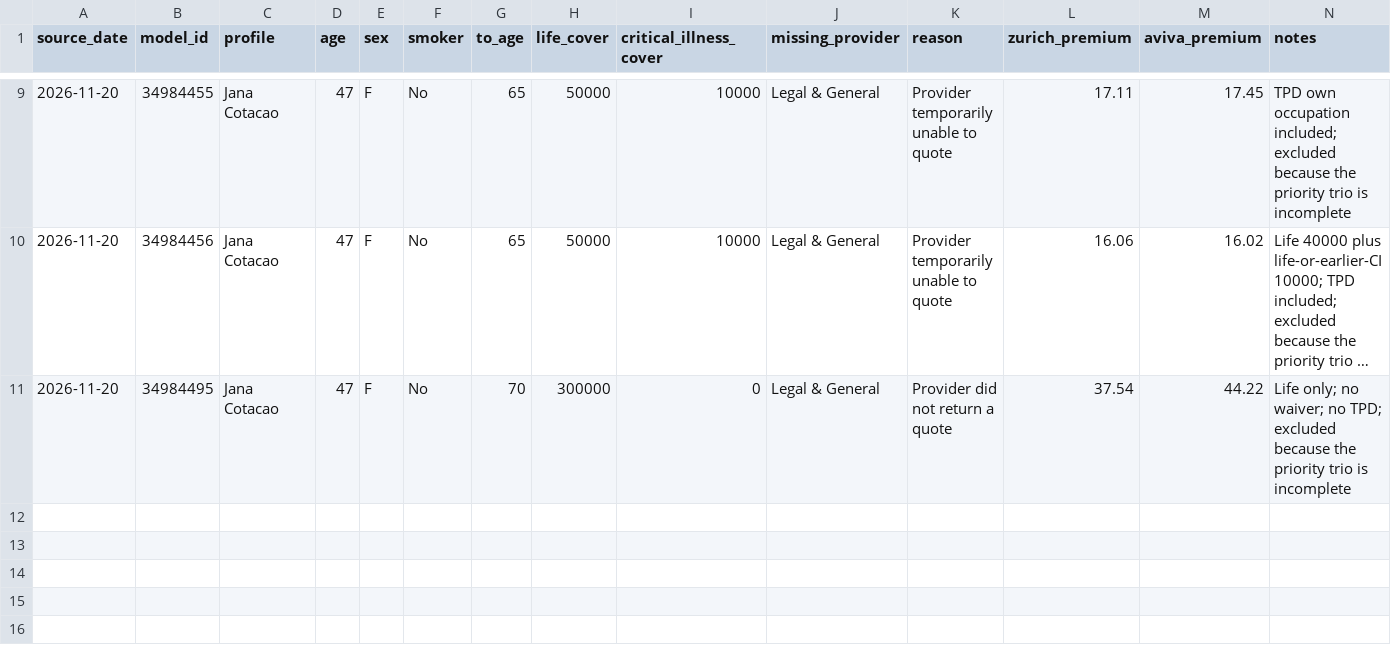
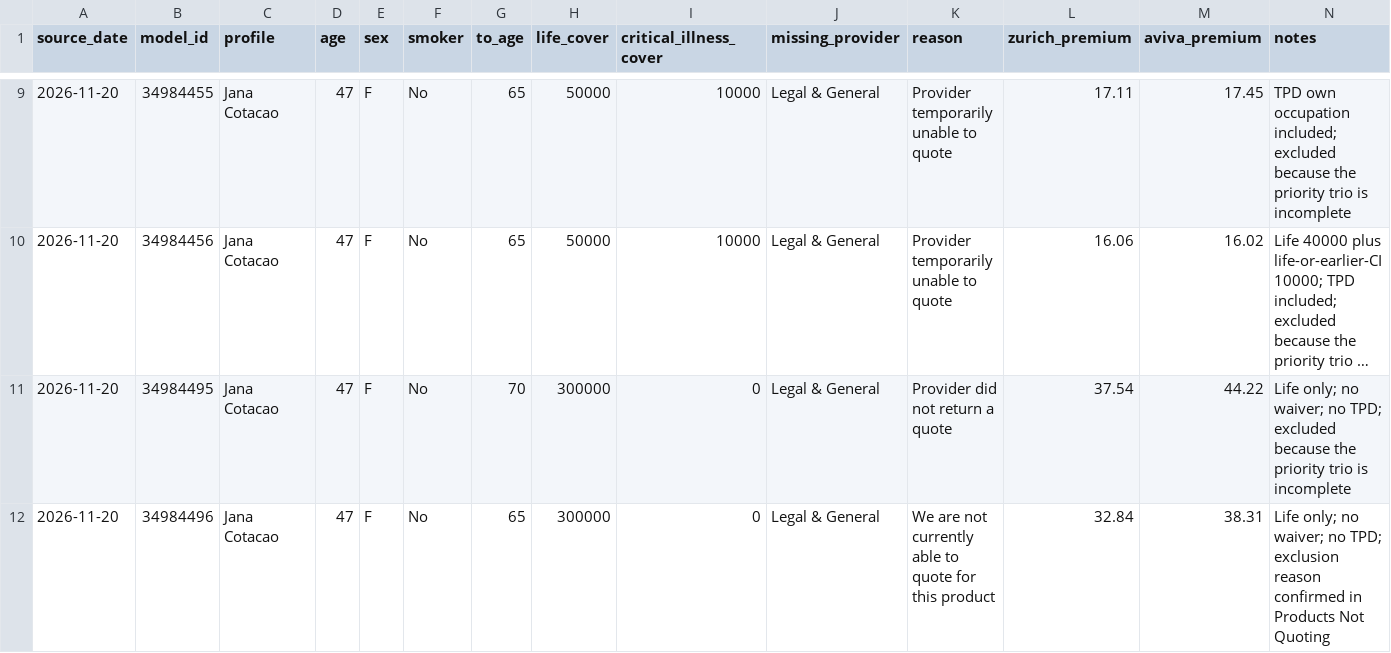
Before and after one commit to edusantospecomercial-byte/Cota-es, a CSV file: calculadora/data/solutionbuilder-priority-provider-gaps-2026-11-20.csv, drawn as a sheet; only a part is shown, gaps mark what is left out; long unchanged cells end in ….

Commit message:
Audit Legal quote exclusion at 300k

```diff
--- a/calculadora/data/solutionbuilder-priority-provider-gaps-2026-11-20.csv
+++ b/calculadora/data/solutionbuilder-priority-provider-gaps-2026-11-20.csv
@@ -11 +11,2 @@ source_date,model_id,profile,age,sex,smoker,to_age,life_cover,critical_illness_c
 2026-11-20,34984495,Jana Cotacao,47,F,No,70,300000,0,Legal & General,Provider did not return a quote,37.54,44.22,Life only; no waiver; no TPD; excluded because the priority trio is incomplete
+2026-11-20,34984496,Jana Cotacao,47,F,No,65,300000,0,Legal & General,We are not currently able to quote for this product,32.84,38.31,Life only; no waiver; no TPD; exclusion reason confirmed in Products Not Quoting
```
Also changed, not shown: 2 other files.
